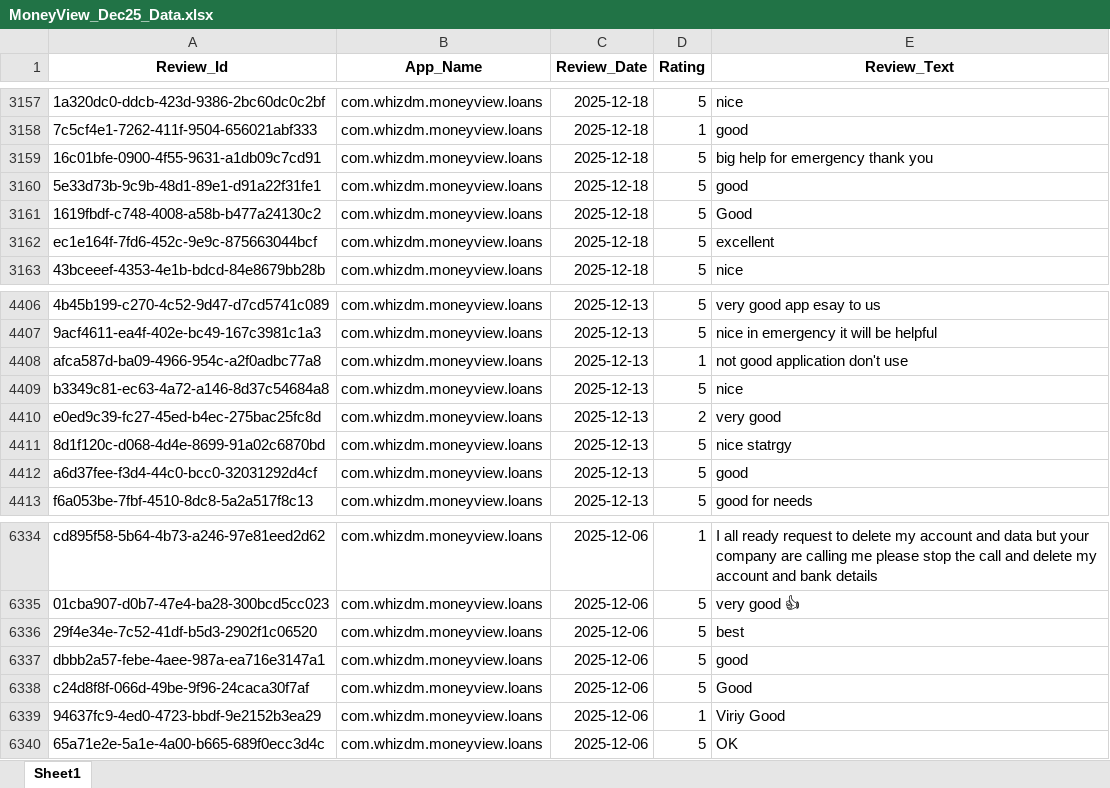
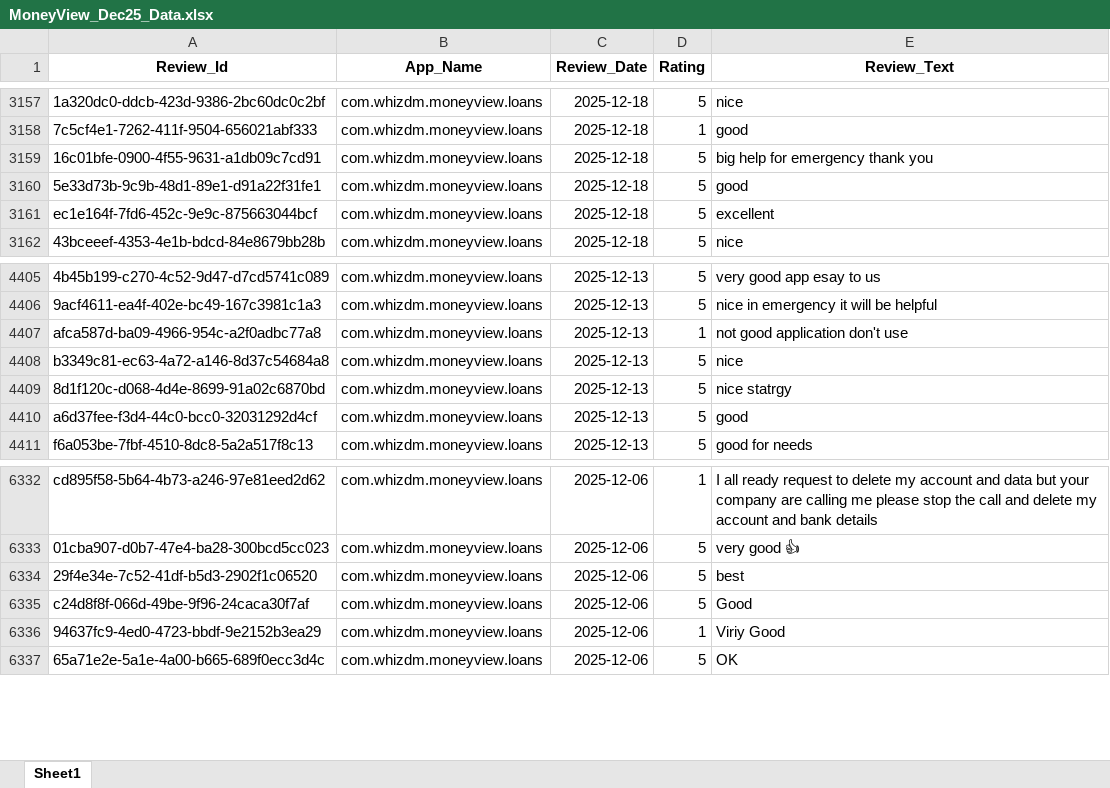
Before and after one commit to vidyasagarmane8/Github-vs-Pycharm, an Excel workbook: MoneyView_Dec25_Data.xlsx, sheet Sheet1, drawn as a sheet; only a part is shown, gaps mark what is left out; values as stored, in another font and other column widths than the file's, no borders; the diff names each change by its address in the sheet, - before the commit and + after, or states it on an @@ line.

```diff
--- a/MoneyView_Dec25_Data.xlsx (sheet Sheet1)
+++ b/MoneyView_Dec25_Data.xlsx (sheet Sheet1)
-row 3161: 1619fbdf-c748-4008-a58b-b477a24130c2 | com.whizdm.moneyview.loans | 2025-12-18 | 5 | Good
-row 4410: e0ed9c39-fc27-45ed-b4ec-275bac25fc8d | com.whizdm.moneyview.loans | 2025-12-13 | 2 | very good
-row 6337: dbbb2a57-febe-4aee-987a-ea716e3147a1 | com.whizdm.moneyview.loans | 2025-12-06 | 5 | good
```
